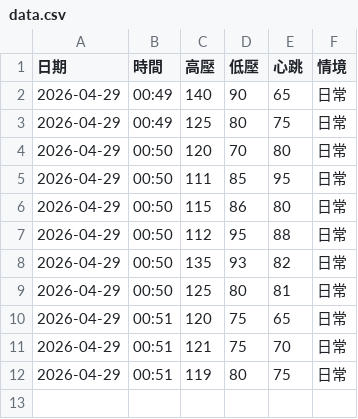
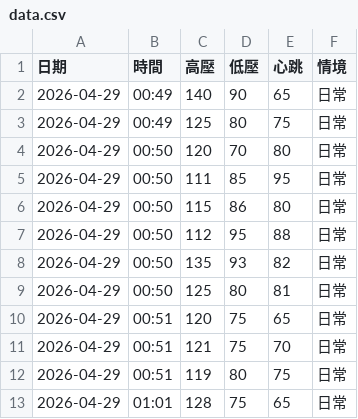
Before and after one commit to nomi53875-byte/health-voice-tracker, a CSV file: data.csv, drawn as a sheet; the diff names each change by its address in the sheet, - before the commit and + after, or states it on an @@ line.

Commit message:
Update records

```diff
--- a/data.csv
+++ b/data.csv
+row 13: 2026-04-29 | 01:01 | 128 | 75 | 65 | 日常
```
